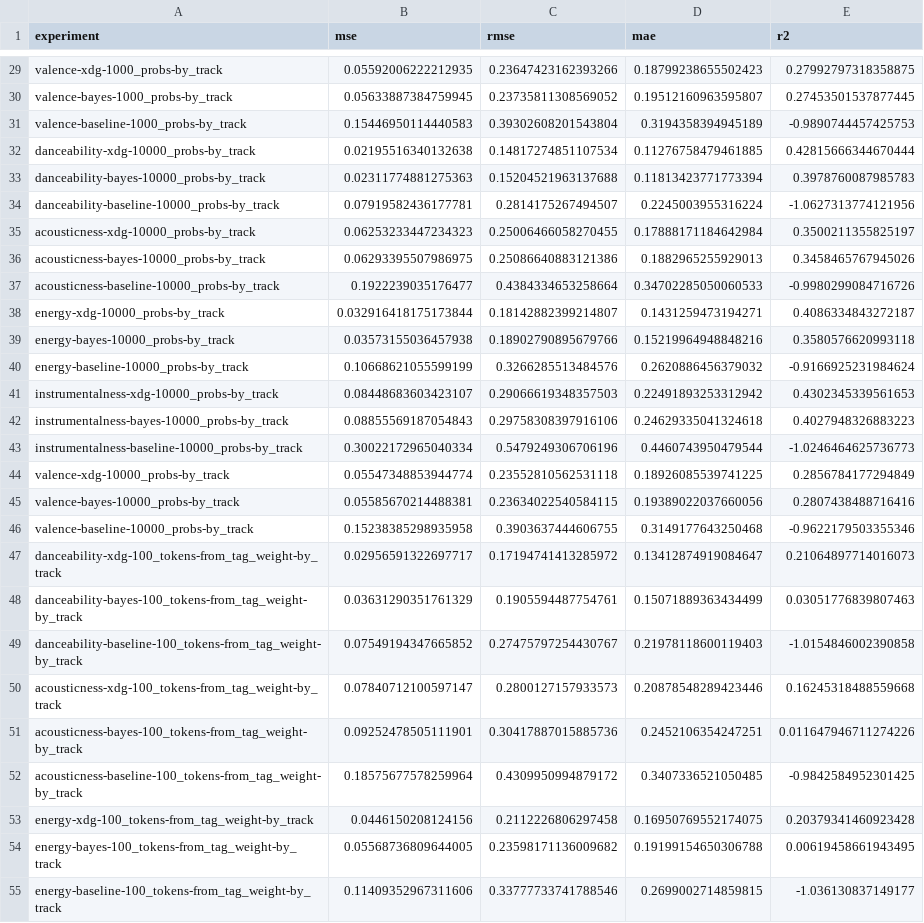
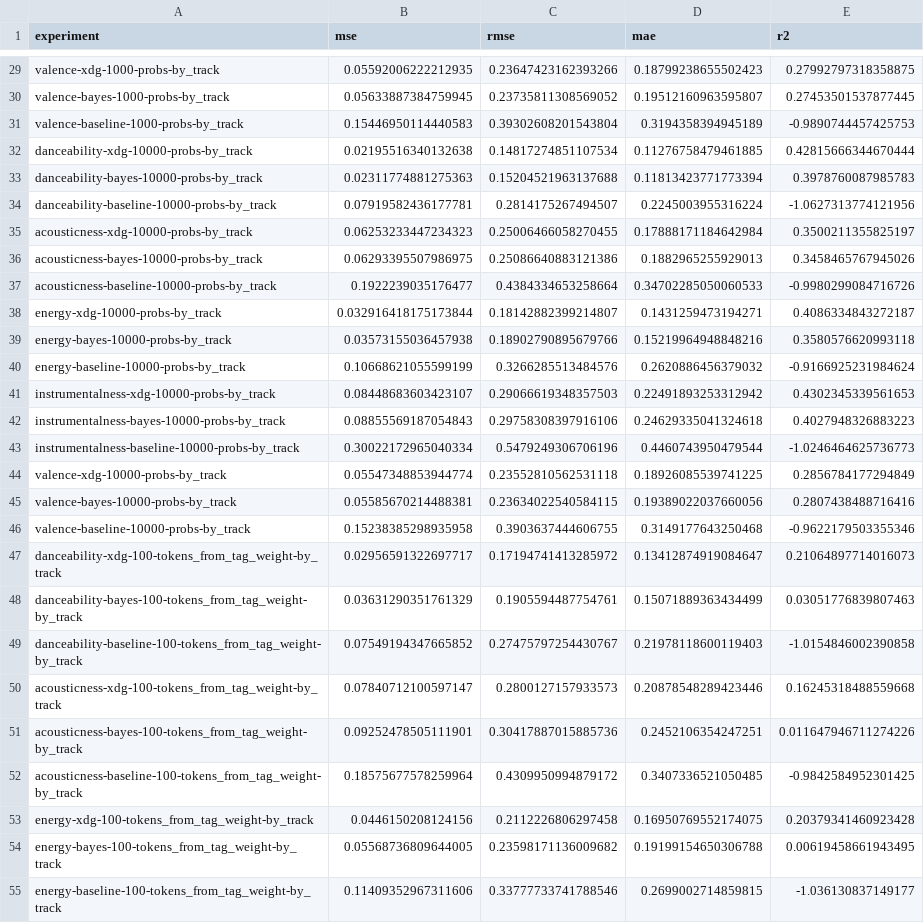
Before and after one commit to jramcast/music-recommendation, a CSV file: experiments/mylastfm/results_by_track.csv, drawn as a sheet; only a part is shown, gaps mark what is left out; the diff covers the shown part only; the diff names each change by its address in the sheet, - before the commit and + after, or states it on an @@ line.

```diff
--- a/experiments/mylastfm/results_by_track.csv
+++ b/experiments/mylastfm/results_by_track.csv
-A29 (experiment): valence-xdg-1000_probs-by_track
+A29 (experiment): valence-xdg-1000-probs-by_track
-A30 (experiment): valence-bayes-1000_probs-by_track
+A30 (experiment): valence-bayes-1000-probs-by_track
-A31 (experiment): valence-baseline-1000_probs-by_track
+A31 (experiment): valence-baseline-1000-probs-by_track
-A32 (experiment): danceability-xdg-10000_probs-by_track
+A32 (experiment): danceability-xdg-10000-probs-by_track
-A33 (experiment): danceability-bayes-10000_probs-by_track
+A33 (experiment): danceability-bayes-10000-probs-by_track
-A34 (experiment): danceability-baseline-10000_probs-by_track
+A34 (experiment): danceability-baseline-10000-probs-by_track
-A35 (experiment): acousticness-xdg-10000_probs-by_track
+A35 (experiment): acousticness-xdg-10000-probs-by_track
-A36 (experiment): acousticness-bayes-10000_probs-by_track
+A36 (experiment): acousticness-bayes-10000-probs-by_track
-A37 (experiment): acousticness-baseline-10000_probs-by_track
+A37 (experiment): acousticness-baseline-10000-probs-by_track
-A38 (experiment): energy-xdg-10000_probs-by_track
+A38 (experiment): energy-xdg-10000-probs-by_track
-A39 (experiment): energy-bayes-10000_probs-by_track
+A39 (experiment): energy-bayes-10000-probs-by_track
-A40 (experiment): energy-baseline-10000_probs-by_track
+A40 (experiment): energy-baseline-10000-probs-by_track
-A41 (experiment): instrumentalness-xdg-10000_probs-by_track
+A41 (experiment): instrumentalness-xdg-10000-probs-by_track
-A42 (experiment): instrumentalness-bayes-10000_probs-by_track
+A42 (experiment): instrumentalness-bayes-10000-probs-by_track
-A43 (experiment): instrumentalness-baseline-10000_probs-by_track
+A43 (experiment): instrumentalness-baseline-10000-probs-by_track
-A44 (experiment): valence-xdg-10000_probs-by_track
+A44 (experiment): valence-xdg-10000-probs-by_track
-A45 (experiment): valence-bayes-10000_probs-by_track
+A45 (experiment): valence-bayes-10000-probs-by_track
-A46 (experiment): valence-baseline-10000_probs-by_track
+A46 (experiment): valence-baseline-10000-probs-by_track
-A47 (experiment): danceability-xdg-100_tokens-from_tag_weight-by_track
+A47 (experiment): danceability-xdg-100-tokens_from_tag_weight-by_track
-A48 (experiment): danceability-bayes-100_tokens-from_tag_weight-by_track
+A48 (experiment): danceability-bayes-100-tokens_from_tag_weight-by_track
-A49 (experiment): danceability-baseline-100_tokens-from_tag_weight-by_track
+A49 (experiment): danceability-baseline-100-tokens_from_tag_weight-by_track
-A50 (experiment): acousticness-xdg-100_tokens-from_tag_weight-by_track
+A50 (experiment): acousticness-xdg-100-tokens_from_tag_weight-by_track
-A51 (experiment): acousticness-bayes-100_tokens-from_tag_weight-by_track
+A51 (experiment): acousticness-bayes-100-tokens_from_tag_weight-by_track
-A52 (experiment): acousticness-baseline-100_tokens-from_tag_weight-by_track
+A52 (experiment): acousticness-baseline-100-tokens_from_tag_weight-by_track
-A53 (experiment): energy-xdg-100_tokens-from_tag_weight-by_track
+A53 (experiment): energy-xdg-100-tokens_from_tag_weight-by_track
-A54 (experiment): energy-bayes-100_tokens-from_tag_weight-by_track
+A54 (experiment): energy-bayes-100-tokens_from_tag_weight-by_track
-A55 (experiment): energy-baseline-100_tokens-from_tag_weight-by_track
+A55 (experiment): energy-baseline-100-tokens_from_tag_weight-by_track
```
Also changed, not shown: 153 edited cells elsewhere in this file, 5 other files.
